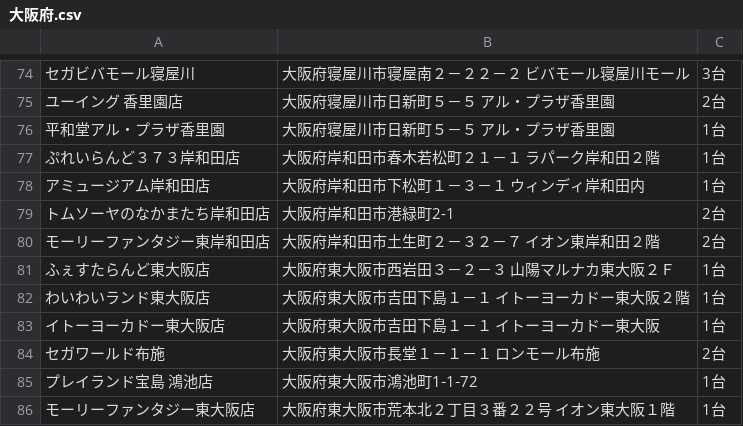
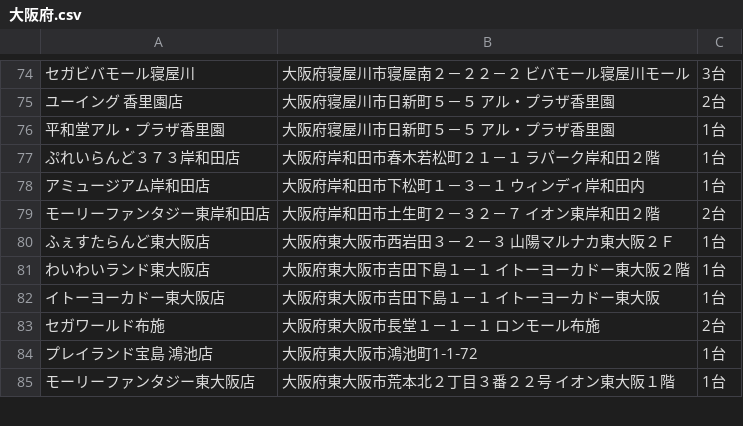
Before and after one commit to eagletmt/idolmap-data, a CSV file: aikatsu/大阪府.csv, drawn as a sheet; only a part is shown, gaps mark what is left out; the diff names each change by its address in the sheet, - before the commit and + after, or states it on an @@ line.

Commit message:
Update CSV data 2018-05-08 07:07:39+09:00

```diff
--- a/aikatsu/大阪府.csv
+++ b/aikatsu/大阪府.csv
-row 79: トムソーヤのなかまたち岸和田店 | 大阪府岸和田市港緑町2-1 | 2台
```
Also changed, not shown: aikatsu/東京都.csv.
